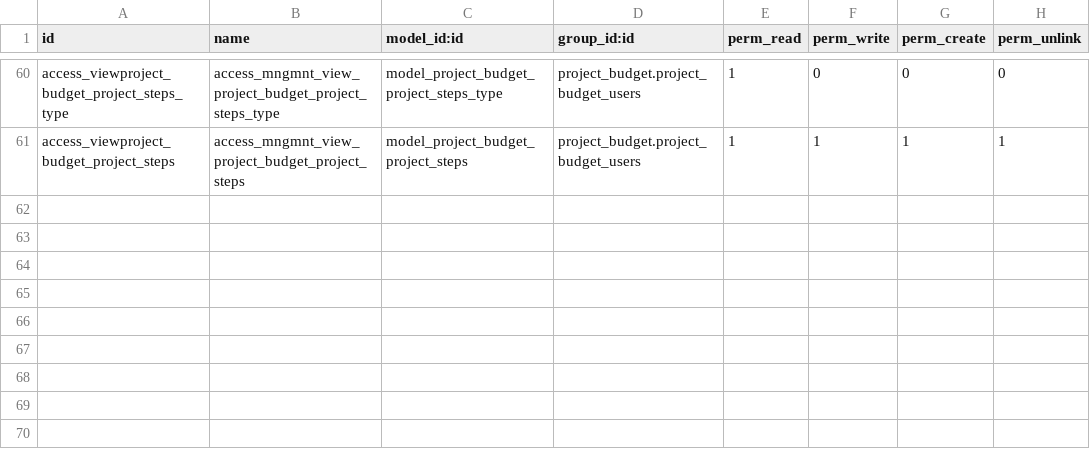
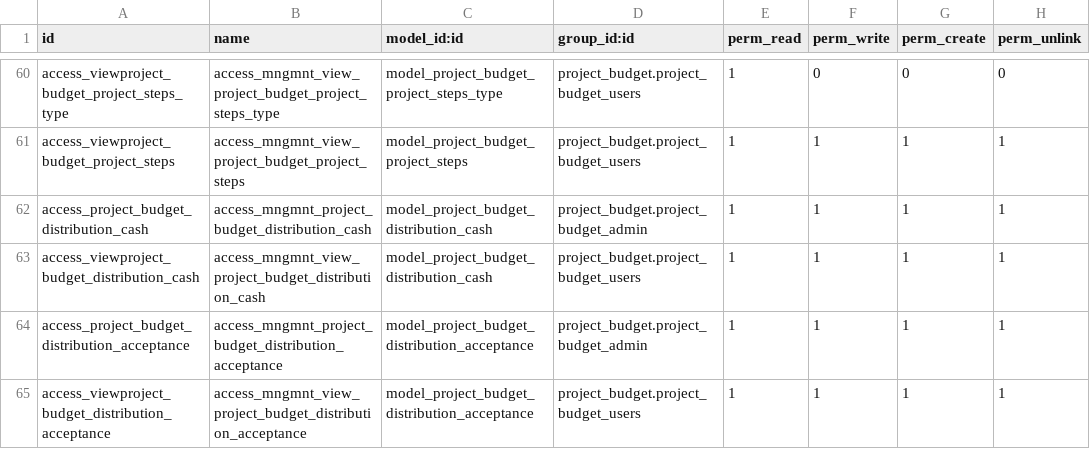
Before and after one commit to LapushkovDV/ODOO, a CSV file: project_budget/security/ir.model.access.csv, drawn as a sheet; only a part is shown, gaps mark what is left out.

```diff
--- a/project_budget/security/ir.model.access.csv
+++ b/project_budget/security/ir.model.access.csv
@@ -61 +61,5 @@ access_viewproject_budget_project_steps_type,access_mngmnt_view_project_budget_p
 access_viewproject_budget_project_steps,access_mngmnt_view_project_budget_project_steps,model_project_budget_project_steps,project_budget.project_budget_users,1,1,1,1
+access_project_budget_distribution_cash,access_mngmnt_project_budget_distribution_cash,model_project_budget_distribution_cash,project_budget.project_budget_admin,1,1,1,1
+access_viewproject_budget_distribution_cash,access_mngmnt_view_project_budget_distribution_cash,model_project_budget_distribution_cash,project_budget.project_budget_users,1,1,1,1
+access_project_budget_distribution_acceptance,access_mngmnt_project_budget_distribution_acceptance,model_project_budget_distribution_acceptance,project_budget.project_budget_admin,1,1,1,1
+access_viewproject_budget_distribution_acceptance,access_mngmnt_view_project_budget_distribution_acceptance,model_project_budget_distribution_acceptance,project_budget.project_budget_users,1,1,1,1
```
Also changed, not shown: 15 other files.
